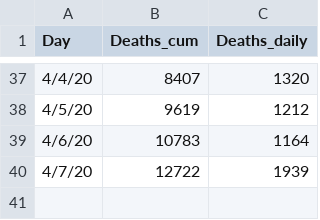
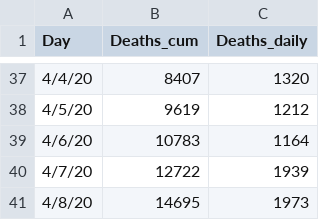
Before and after one commit to kpelechrinis/covid19-truecases, a CSV file: us_deaths.csv, drawn as a sheet; only a part is shown, gaps mark what is left out.

Commit message:
Update us_deaths.csv

```diff
--- a/us_deaths.csv
+++ b/us_deaths.csv
@@ -40 +40,2 @@
 4/7/20,12722,1939
+4/8/20,14695,1973
```
